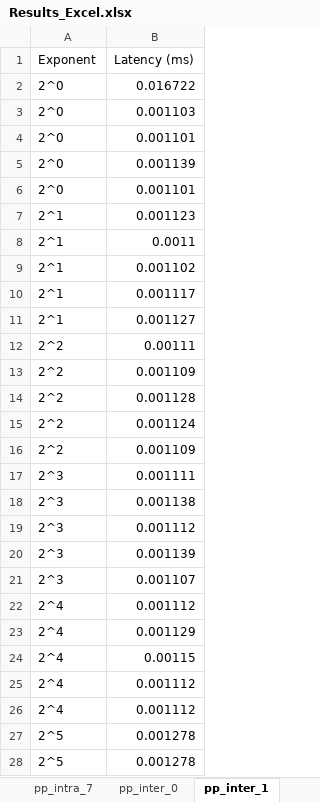
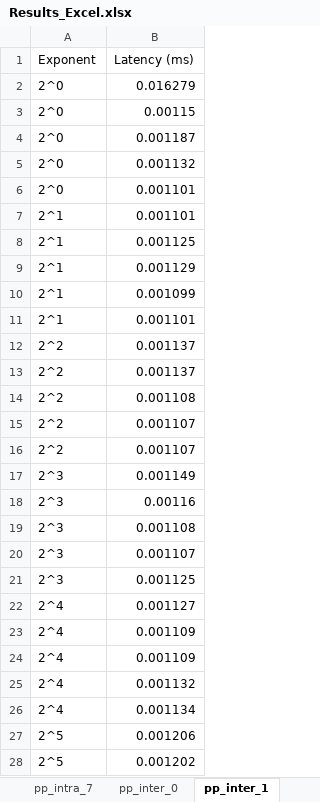
Before and after one commit to Leander-s/komnet, an Excel workbook: Results_Excel.xlsx, sheet pp_inter_1, drawn as a sheet; only a part is shown; values as stored, in another font and other column widths than the file's, no borders; table styles not drawn; removed rows and columns are numbered as before the commit, all else as after; the diff covers the shown part only; the diff names each change by its address in the sheet, - before the commit and + after, or states it on an @@ line.

```diff
--- a/Results_Excel.xlsx (sheet pp_inter_1)
+++ b/Results_Excel.xlsx (sheet pp_inter_1)
-B2 (Latency (ms)): 0.016722
+B2 (Latency (ms)): 0.016279
-B3 (Latency (ms)): 0.001103
+B3 (Latency (ms)): 0.00115
+row 4: 2^0 | 0.001187
+row 5: 2^0 | 0.001132
-row 5: 2^0 | 0.001139
-row 6: 2^0 | 0.001101
-B7 (Latency (ms)): 0.001123
+B7 (Latency (ms)): 0.001101
-B8 (Latency (ms)): 0.0011
+B8 (Latency (ms)): 0.001125
-B9 (Latency (ms)): 0.001102
+B9 (Latency (ms)): 0.001129
-B10 (Latency (ms)): 0.001117
+B10 (Latency (ms)): 0.001099
-B11 (Latency (ms)): 0.001127
+B11 (Latency (ms)): 0.001101
-B12 (Latency (ms)): 0.00111
+B12 (Latency (ms)): 0.001137
-B13 (Latency (ms)): 0.001109
+B13 (Latency (ms)): 0.001137
-B14 (Latency (ms)): 0.001128
+B14 (Latency (ms)): 0.001108
-B15 (Latency (ms)): 0.001124
+B15 (Latency (ms)): 0.001107
-B16 (Latency (ms)): 0.001109
+B16 (Latency (ms)): 0.001107
-B17 (Latency (ms)): 0.001111
+B17 (Latency (ms)): 0.001149
-B18 (Latency (ms)): 0.001138
+B18 (Latency (ms)): 0.00116
-B19 (Latency (ms)): 0.001112
+B19 (Latency (ms)): 0.001108
-row 20: 2^3 | 0.001139
+row 21: 2^3 | 0.001125
-B22 (Latency (ms)): 0.001112
+B22 (Latency (ms)): 0.001127
-B23 (Latency (ms)): 0.001129
+B23 (Latency (ms)): 0.001109
-B24 (Latency (ms)): 0.00115
+B24 (Latency (ms)): 0.001109
-B25 (Latency (ms)): 0.001112
+B25 (Latency (ms)): 0.001132
-B26 (Latency (ms)): 0.001112
+B26 (Latency (ms)): 0.001134
-B27 (Latency (ms)): 0.001278
+B27 (Latency (ms)): 0.001206
-B28 (Latency (ms)): 0.001278
+B28 (Latency (ms)): 0.001202
```
Also changed, not shown: 9 added rows, 9 removed rows, 1 moved row and 62 edited cells elsewhere in this sheet, sheet Task_93, sheet Task_92, sheet pp_inter_7, sheet pe_intra_0, sheet pe_inter_0, sheet pp_inter_0, 11 more sheets, other sheet tabs, charts or pictures.
